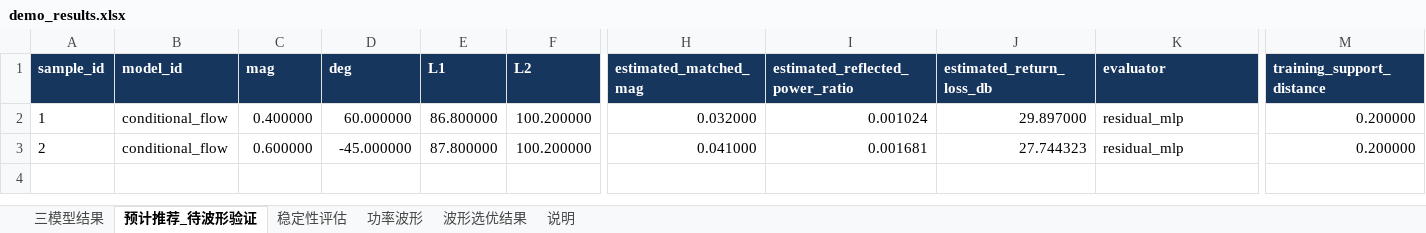
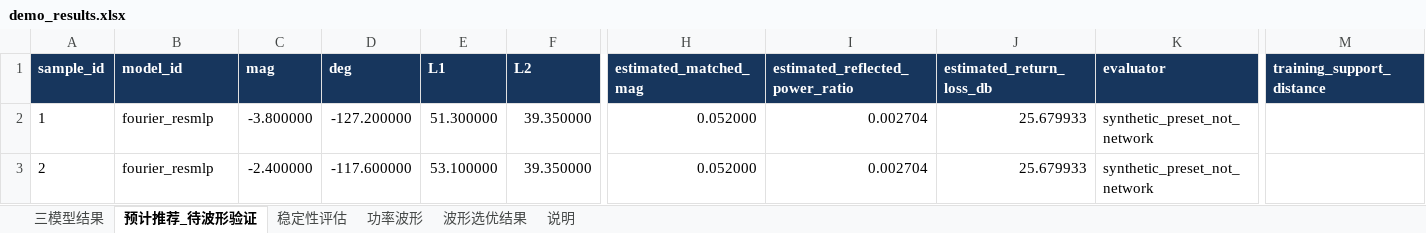
Before and after one commit to yanggggg03/callmynet_skill, an Excel workbook: assets/demo_results.xlsx, sheet 预计推荐_待波形验证, drawn as a sheet; only a part is shown, gaps mark what is left out; values as stored, in another font and other column widths than the file's, no borders; the diff names each change by its address in the sheet, - before the commit and + after, or states it on an @@ line.

```diff
--- a/assets/demo_results.xlsx (sheet 预计推荐_待波形验证)
+++ b/assets/demo_results.xlsx (sheet 预计推荐_待波形验证)
-B2:B3 (model_id): conditional_flow
+B2:B3 (model_id): fourier_resmlp
-C2 (mag): 0.400000
+C2 (mag): -3.800000
-D2 (deg): 60.000000
+D2 (deg): -127.200000
-E2 (L1): 86.800000
+E2 (L1): 51.300000
-F2:F3 (L2): 100.200000
+F2:F3 (L2): 39.350000
-H2 (estimated_matched_mag): 0.032000
+H2 (estimated_matched_mag): 0.052000
-I2 (estimated_reflected_power_ratio): 0.001024
+I2 (estimated_reflected_power_ratio): 0.002704
-J2 (estimated_return_loss_db): 29.897000
+J2 (estimated_return_loss_db): 25.679933
-K2:K3 (evaluator): residual_mlp
+K2:K3 (evaluator): synthetic_preset_not_network
-M2:M3 (training_support_distance): 0.200000
+M2:M3 (training_support_distance): (empty)
-C3 (mag): 0.600000
+C3 (mag): -2.400000
-D3 (deg): -45.000000
+D3 (deg): -117.600000
-E3 (L1): 87.800000
+E3 (L1): 53.100000
-H3 (estimated_matched_mag): 0.041000
+H3 (estimated_matched_mag): 0.052000
-I3 (estimated_reflected_power_ratio): 0.001681
+I3 (estimated_reflected_power_ratio): 0.002704
-J3 (estimated_return_loss_db): 27.744323
+J3 (estimated_return_loss_db): 25.679933
```
Also changed, not shown: sheet 功率波形, sheet 三模型结果, sheet 稳定性评估, sheet 波形选优结果, sheet 说明, assets/demo_waveforms.xlsx, assets/waveform_template.xlsx, 12 other files.
